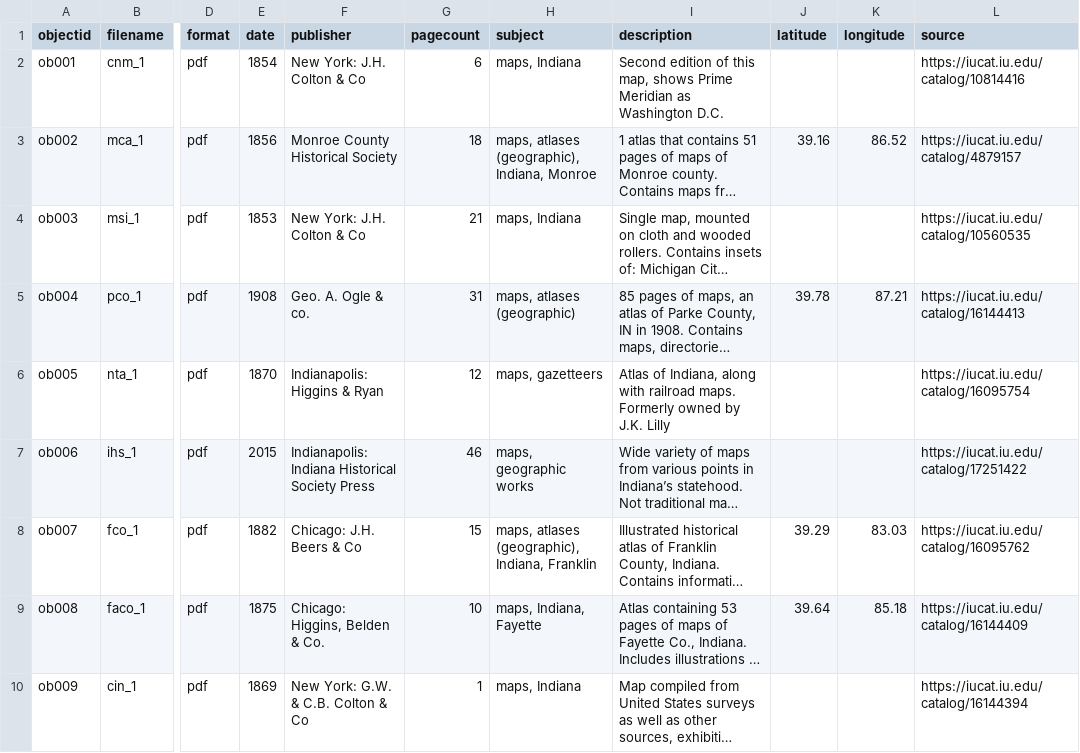
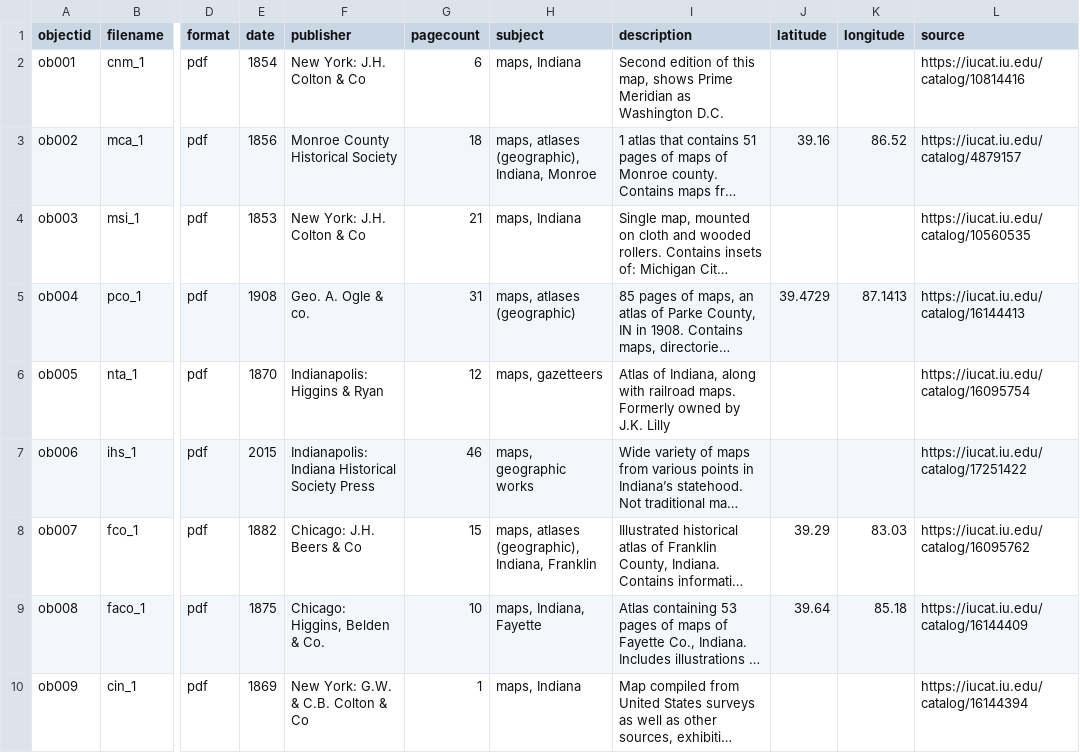
Before and after one commit to sashartm/map_library, a CSV file: _data/map_metadata - map images.csv, drawn as a sheet; only a part is shown, gaps mark what is left out; long unchanged cells end in …; the diff names each change by its address in the sheet, - before the commit and + after, or states it on an @@ line.

Commit message:
Update map_metadata - map images.csv

```diff
--- a/_data/map_metadata - map images.csv
+++ b/_data/map_metadata - map images.csv
-J5 (latitude): 39.78
+J5 (latitude): 39.4729
-K5 (longitude): 87.21
+K5 (longitude): 87.1413
```
